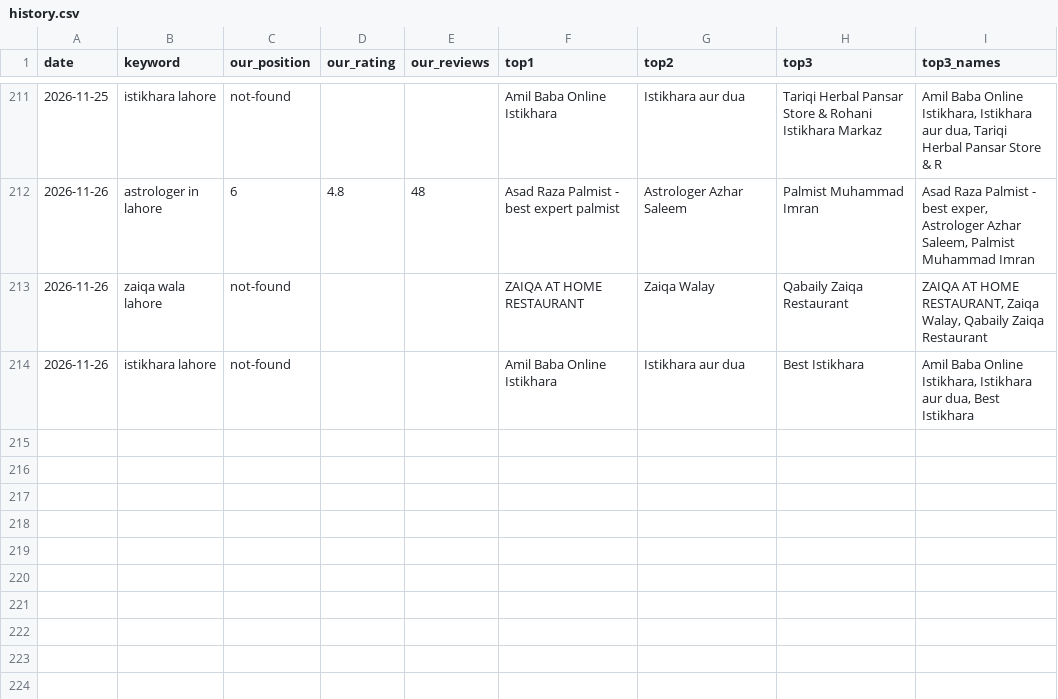
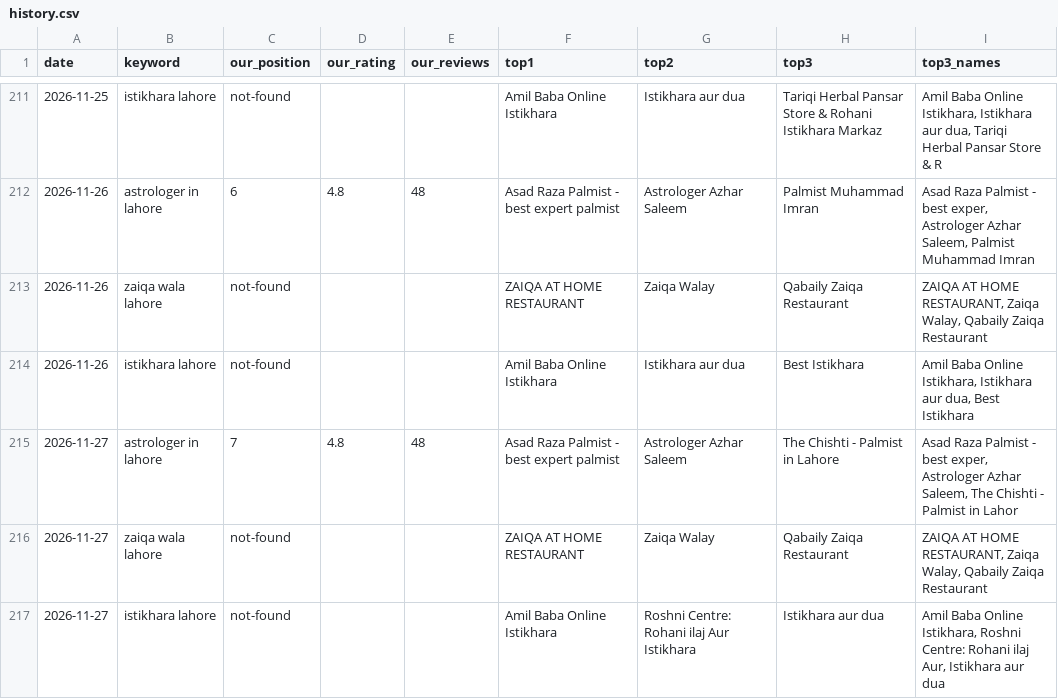
Before and after one commit to syednumanalishah/syednumanalishah.github.io, a CSV file: agent/history.csv, drawn as a sheet; only a part is shown, gaps mark what is left out.

```diff
--- a/agent/history.csv
+++ b/agent/history.csv
@@ -214 +214,4 @@ date,keyword,our_position,our_rating,our_reviews,top1,top2,top3,top3_names
 2026-11-26,istikhara lahore,not-found,,,Amil Baba Online Istikhara,Istikhara aur dua,Best Istikhara,"Amil Baba Online Istikhara, Istikhara aur dua, Best Istikhara"
+2026-11-27,astrologer in lahore,7,4.8,48,Asad Raza Palmist - best expert palmist,Astrologer Azhar Saleem,The Chishti - Palmist in Lahore,"Asad Raza Palmist - best exper, Astrologer Azhar Saleem, The Chishti - Palmist in Lahor"
+2026-11-27,zaiqa wala lahore,not-found,,,ZAIQA AT HOME RESTAURANT,Zaiqa Walay,Qabaily Zaiqa Restaurant,"ZAIQA AT HOME RESTAURANT, Zaiqa Walay, Qabaily Zaiqa Restaurant"
+2026-11-27,istikhara lahore,not-found,,,Amil Baba Online Istikhara,Roshni Centre: Rohani ilaj Aur Istikhara,Istikhara aur dua,"Amil Baba Online Istikhara, Roshni Centre: Rohani ilaj Aur, Istikhara aur dua"
```
Also changed, not shown: 2 other files.
